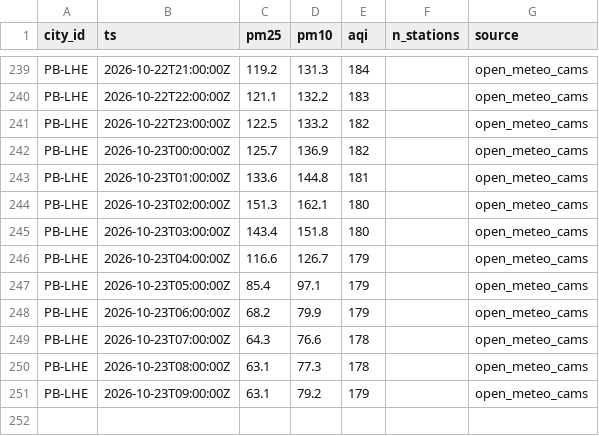
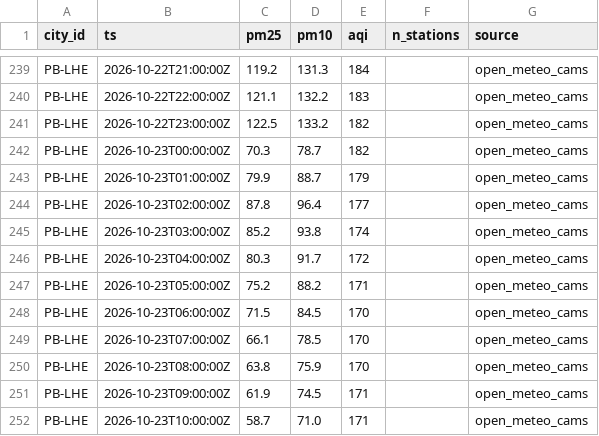
Before and after one commit to Xftab/airlume, a CSV file: data/archive/city_hourly/open_meteo_cams/2026-10.csv, drawn as a sheet; only a part is shown, gaps mark what is left out.

Commit message:
data: hourly collection 2026-10-23T10:00Z

```diff
--- a/data/archive/city_hourly/open_meteo_cams/2026-10.csv
+++ b/data/archive/city_hourly/open_meteo_cams/2026-10.csv
@@ -241,11 +241,12 @@ PB-LHE,2026-10-22T22:00:00Z,121.1,132.2,183,,open_meteo_cams
 PB-LHE,2026-10-22T23:00:00Z,122.5,133.2,182,,open_meteo_cams
-PB-LHE,2026-10-23T00:00:00Z,125.7,136.9,182,,open_meteo_cams
-PB-LHE,2026-10-23T01:00:00Z,133.6,144.8,181,,open_meteo_cams
-PB-LHE,2026-10-23T02:00:00Z,151.3,162.1,180,,open_meteo_cams
-PB-LHE,2026-10-23T03:00:00Z,143.4,151.8,180,,open_meteo_cams
-PB-LHE,2026-10-23T04:00:00Z,116.6,126.7,179,,open_meteo_cams
-PB-LHE,2026-10-23T05:00:00Z,85.4,97.1,179,,open_meteo_cams
-PB-LHE,2026-10-23T06:00:00Z,68.2,79.9,179,,open_meteo_cams
-PB-LHE,2026-10-23T07:00:00Z,64.3,76.6,178,,open_meteo_cams
-PB-LHE,2026-10-23T08:00:00Z,63.1,77.3,178,,open_meteo_cams
-PB-LHE,2026-10-23T09:00:00Z,63.1,79.2,179,,open_meteo_cams
+PB-LHE,2026-10-23T00:00:00Z,70.3,78.7,182,,open_meteo_cams
+PB-LHE,2026-10-23T01:00:00Z,79.9,88.7,179,,open_meteo_cams
+PB-LHE,2026-10-23T02:00:00Z,87.8,96.4,177,,open_meteo_cams
+PB-LHE,2026-10-23T03:00:00Z,85.2,93.8,174,,open_meteo_cams
+PB-LHE,2026-10-23T04:00:00Z,80.3,91.7,172,,open_meteo_cams
+PB-LHE,2026-10-23T05:00:00Z,75.2,88.2,171,,open_meteo_cams
+PB-LHE,2026-10-23T06:00:00Z,71.5,84.5,170,,open_meteo_cams
+PB-LHE,2026-10-23T07:00:00Z,66.1,78.5,170,,open_meteo_cams
+PB-LHE,2026-10-23T08:00:00Z,63.8,75.9,170,,open_meteo_cams
+PB-LHE,2026-10-23T09:00:00Z,61.9,74.5,171,,open_meteo_cams
+PB-LHE,2026-10-23T10:00:00Z,58.7,71.0,171,,open_meteo_cams
```
Also changed, not shown: data/archive/city_hourly/punjab_epa/2026-10.csv, data/archive/forecasts/open_meteo_cams_forecast/2026-10.csv, 2 other files.
